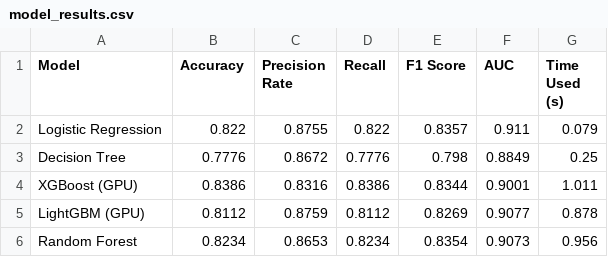
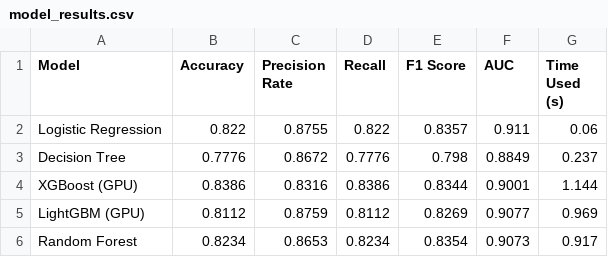
Before and after one commit to MM5412-Hachimi-Group/MM5412-Group-Project, a CSV file: models/model_results.csv, drawn as a sheet.

```diff
--- a/models/model_results.csv
+++ b/models/model_results.csv
@@ -1,6 +1,6 @@
 Model,Accuracy,Precision Rate,Recall,F1 Score,AUC,Time Used (s)
-Logistic Regression,0.822,0.8755,0.822,0.8357,0.911,0.079
-Decision Tree,0.7776,0.8672,0.7776,0.798,0.8849,0.25
-XGBoost (GPU),0.8386,0.8316,0.8386,0.8344,0.9001,1.011
-LightGBM (GPU),0.8112,0.8759,0.8112,0.8269,0.9077,0.878
-Random Forest,0.8234,0.8653,0.8234,0.8354,0.9073,0.956
+Logistic Regression,0.822,0.8755,0.822,0.8357,0.911,0.06
+Decision Tree,0.7776,0.8672,0.7776,0.798,0.8849,0.237
+XGBoost (GPU),0.8386,0.8316,0.8386,0.8344,0.9001,1.144
+LightGBM (GPU),0.8112,0.8759,0.8112,0.8269,0.9077,0.969
+Random Forest,0.8234,0.8653,0.8234,0.8354,0.9073,0.917
```
Also changed, not shown: 4 other files.
